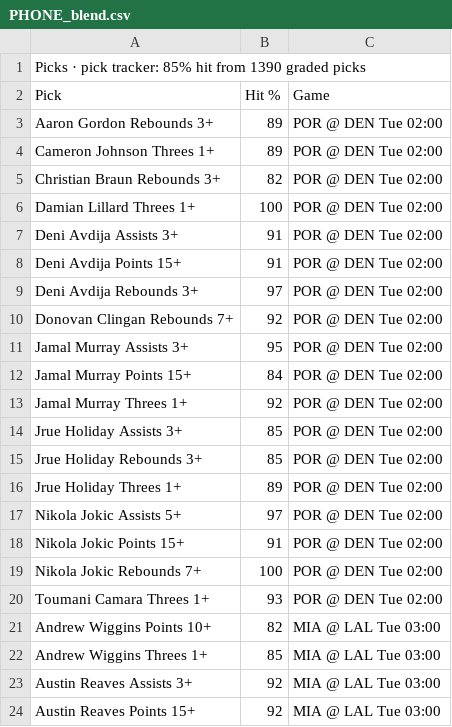
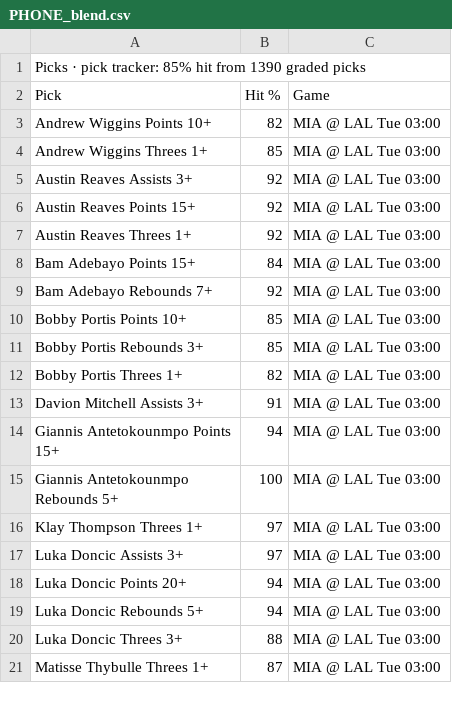
Before and after one commit to 7wilite7/Nba-Stats, a CSV file: out/PHONE_blend.csv, drawn as a sheet; only a part is shown; the shorter side is filled out with more unchanged rows; the diff names each change by its address in the sheet, - before the commit and + after, or states it on an @@ line.

```diff
--- a/out/PHONE_blend.csv
+++ b/out/PHONE_blend.csv
-row 3: Aaron Gordon Rebounds 3+ | 89 | POR @ DEN Tue 02:00
-row 4: Cameron Johnson Threes 1+ | 89 | POR @ DEN Tue 02:00
-row 5: Christian Braun Rebounds 3+ | 82 | POR @ DEN Tue 02:00
-row 6: Damian Lillard Threes 1+ | 100 | POR @ DEN Tue 02:00
-row 7: Deni Avdija Assists 3+ | 91 | POR @ DEN Tue 02:00
-row 8: Deni Avdija Points 15+ | 91 | POR @ DEN Tue 02:00
-row 9: Deni Avdija Rebounds 3+ | 97 | POR @ DEN Tue 02:00
-row 10: Donovan Clingan Rebounds 7+ | 92 | POR @ DEN Tue 02:00
-row 11: Jamal Murray Assists 3+ | 95 | POR @ DEN Tue 02:00
-row 12: Jamal Murray Points 15+ | 84 | POR @ DEN Tue 02:00
-row 13: Jamal Murray Threes 1+ | 92 | POR @ DEN Tue 02:00
-row 14: Jrue Holiday Assists 3+ | 85 | POR @ DEN Tue 02:00
-row 15: Jrue Holiday Rebounds 3+ | 85 | POR @ DEN Tue 02:00
-row 16: Jrue Holiday Threes 1+ | 89 | POR @ DEN Tue 02:00
-row 17: Nikola Jokic Assists 5+ | 97 | POR @ DEN Tue 02:00
-row 18: Nikola Jokic Points 15+ | 91 | POR @ DEN Tue 02:00
-row 19: Nikola Jokic Rebounds 7+ | 100 | POR @ DEN Tue 02:00
-row 20: Toumani Camara Threes 1+ | 93 | POR @ DEN Tue 02:00
```
Also changed, not shown: out/GAMES_2627.csv, out/GAMES_blend.csv, 13 other files.
